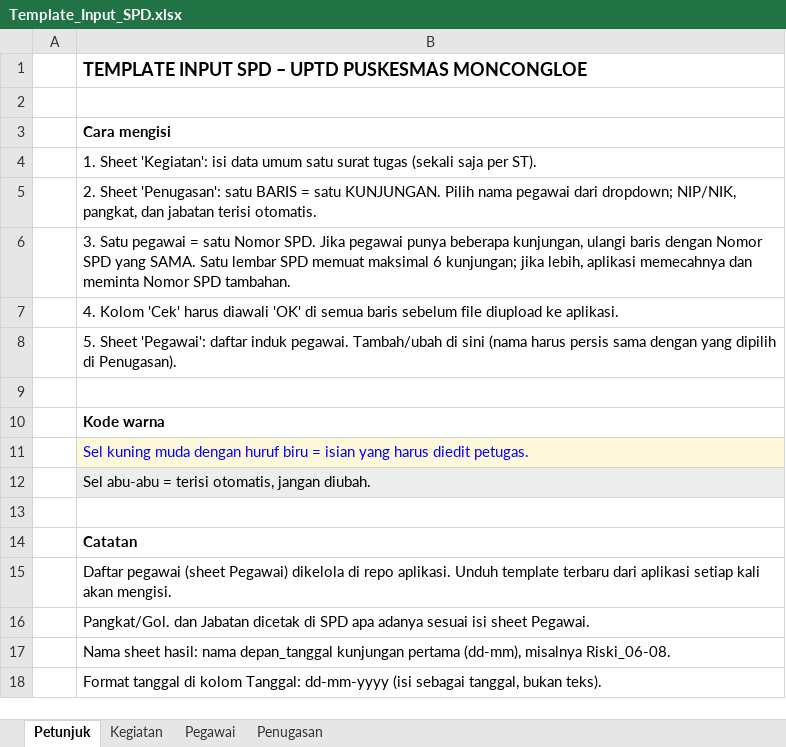
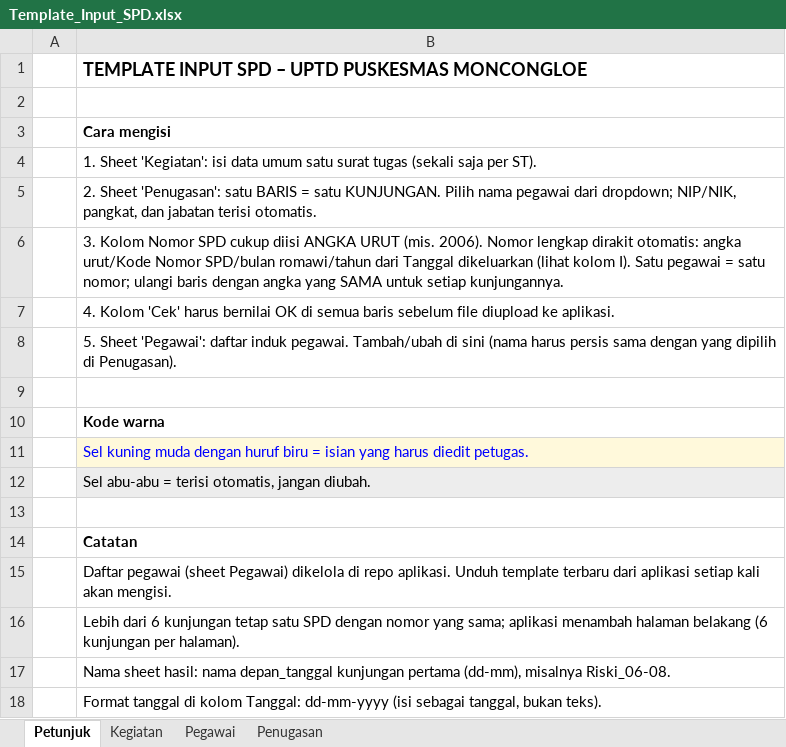
Before and after one commit to manjilala-Gizi/SPD-Moncongloe, an Excel workbook: assets/Template_Input_SPD.xlsx, sheet Petunjuk, drawn as a sheet; values as stored, in another font and other column widths than the file's, no borders; the diff names each change by its address in the sheet, - before the commit and + after, or states it on an @@ line.

```diff
--- a/assets/Template_Input_SPD.xlsx (sheet Petunjuk)
+++ b/assets/Template_Input_SPD.xlsx (sheet Petunjuk)
-B6: 3. Satu pegawai = satu Nomor SPD. Jika pegawai punya beberapa kunjungan, ulangi baris dengan Nomor SPD yang SAMA. Satu lembar SPD memuat maksimal 6 kunjungan; jika lebih, aplikasi memecahnya dan meminta Nomor SPD tambahan.
+B6: 3. Kolom Nomor SPD cukup diisi ANGKA URUT (mis. 2006). Nomor lengkap dirakit otomatis: angka urut/Kode Nomor SPD/bulan romawi/tahun dari Tanggal dikeluarkan (lihat kolom I). Satu pegawai = satu nomor; ulangi baris dengan angka yang SAMA untuk setiap kunjungannya.
-B7: …'Cek' harus diawali 'OK' di semua…
+B7: …'Cek' harus bernilai OK di semua…
-B16: Pangkat/Gol. dan Jabatan dicetak di SPD apa adanya sesuai isi sheet Pegawai.
+B16: Lebih dari 6 kunjungan tetap satu SPD dengan nomor yang sama; aplikasi menambah halaman belakang (6 kunjungan per halaman).
```
Also changed, not shown: sheet Penugasan, sheet Kegiatan, assets/master_spd.xlsx, contoh/Contoh_Input_Kelas_Ibu_Balita_Agustus_2026.xlsx, 5 other files.
